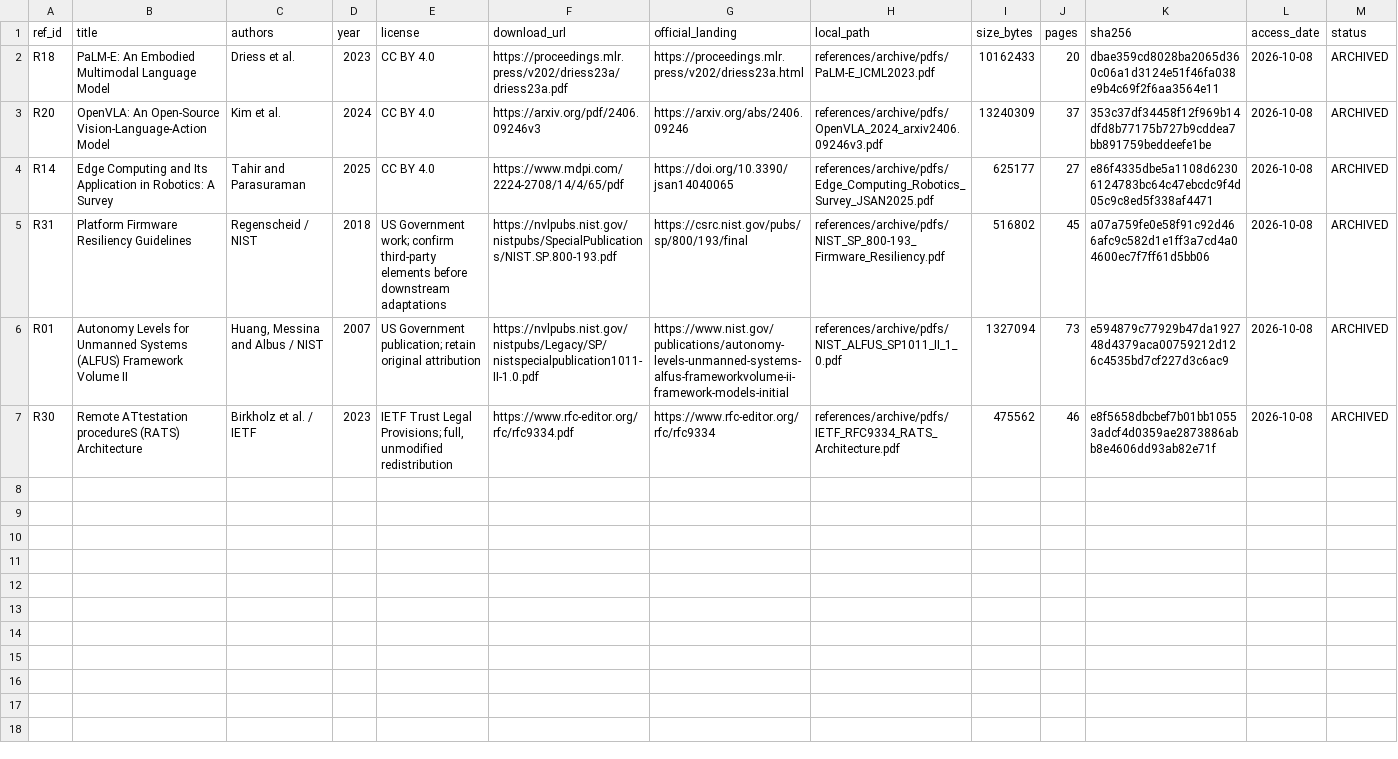
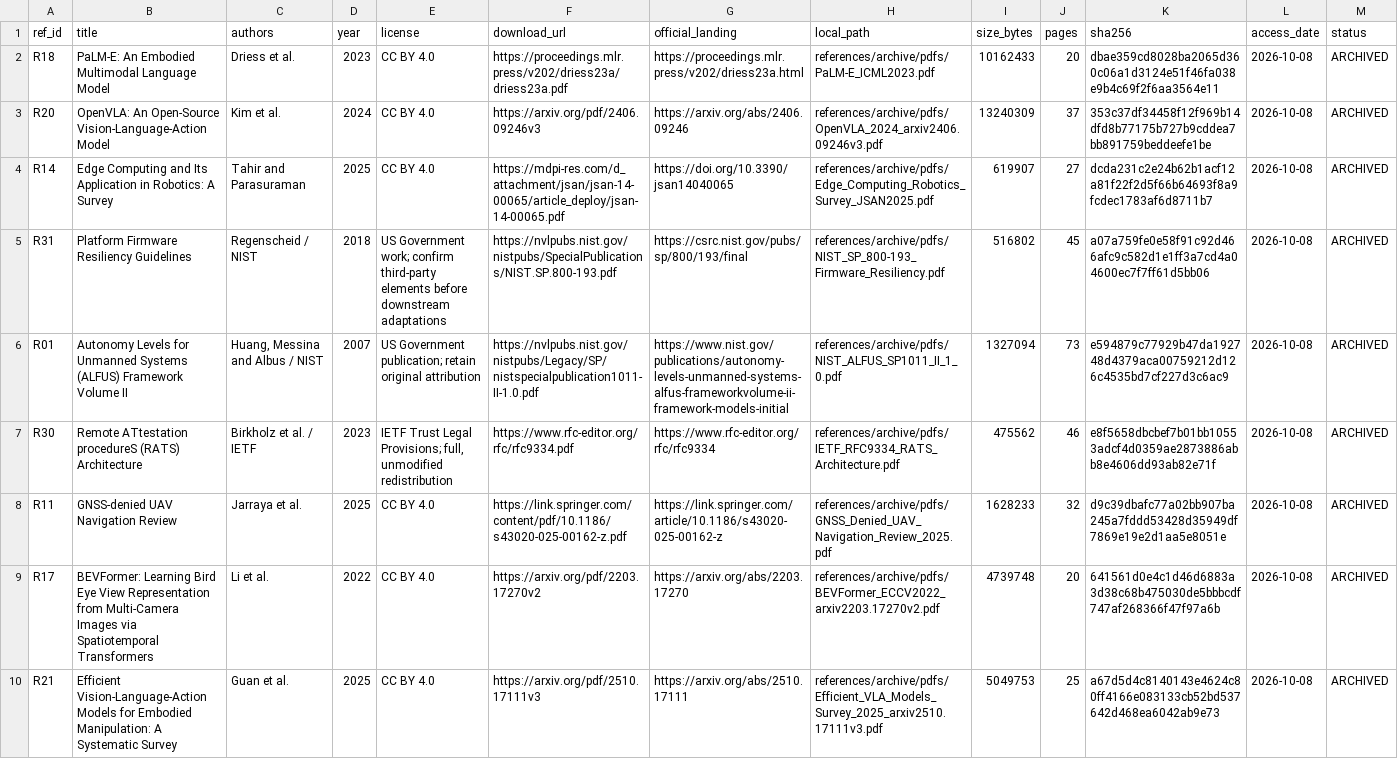
Before and after one commit to mrgolftech/edge-intelligence-research, a CSV file: references/archive/pdfs/MANIFEST.csv, drawn as a sheet; the diff names each change by its address in the sheet, - before the commit and + after, or states it on an @@ line.

```diff
--- a/references/archive/pdfs/MANIFEST.csv
+++ b/references/archive/pdfs/MANIFEST.csv
-F4 (download_url): https://www.mdpi.com/2224-2708/14/4/65/pdf
+F4 (download_url): https://mdpi-res.com/d_attachment/jsan/jsan-14-00065/article_deploy/jsan-14-00065.pdf
-I4 (size_bytes): 625177
+I4 (size_bytes): 619907
-K4 (sha256): e86f4335dbe5a1108d62306124783bc64c47ebcdc9f4d05c9c8ed5f338af4471
+K4 (sha256): dcda231c2e24b62b1acf12a81f22f2d5f66b64693f8a9fcdec1783af6d8711b7
+row 8: R11 | GNSS-denied UAV Navigation Review | Jarraya et al. | 2025 | CC BY 4.0 | https://link.springer.com/content/pdf/10.1186/s43020-025-00162-z.pdf | https://link.springer.com/article/10.1186/s43020-025-00162-z | references/archive/pdfs/GNSS_Denied_UAV_Navigation_Review_2025.pdf | 1628233 | 32 | d9c39dbafc77a02bb907ba245a7fddd53428d35949df7869e19e2d1aa5e8051e | 2026-10-08 | ARCHIVED
+row 9: R17 | BEVFormer: Learning Bird Eye View Representation from Multi-Camera Images via Spatiotemporal Transformers | Li et al. | 2022 | CC BY 4.0 | https://arxiv.org/pdf/2203.17270v2 | https://arxiv.org/abs/2203.17270 | references/archive/pdfs/BEVFormer_ECCV2022_arxiv2203.17270v2.pdf | 4739748 | 20 | 641561d0e4c1d46d6883a3d38c68b475030de5bbbcdf747af268366f47f97a6b | 2026-10-08 | ARCHIVED
+row 10: R21 | Efficient Vision-Language-Action Models for Embodied Manipulation: A Systematic Survey | Guan et al. | 2025 | CC BY 4.0 | https://arxiv.org/pdf/2510.17111v3 | https://arxiv.org/abs/2510.17111 | references/archive/pdfs/Efficient_VLA_Models_Survey_2025_arxiv2510.17111v3.pdf | 5049753 | 25 | a67d5d4c8140143e4624c80ff4166e083133cb52bd537642d468ea6042ab9e73 | 2026-10-08 | ARCHIVED
```
Also changed, not shown: 4 other files.
